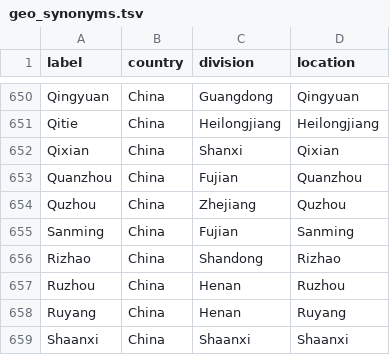
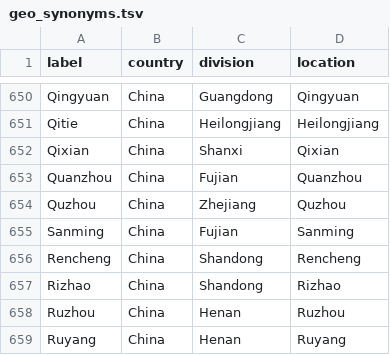
Before and after one commit to nextstrain/fauna, a TSV file: source-data/geo_synonyms.tsv, drawn as a sheet; only a part is shown, gaps mark what is left out; the shorter side is filled out with more unchanged rows; the diff names each change by its address in the sheet, - before the commit and + after, or states it on an @@ line.

```diff
--- a/source-data/geo_synonyms.tsv
+++ b/source-data/geo_synonyms.tsv
+row 656: Rencheng | China | Shandong | Rencheng
```
Also changed, not shown: source-data/flu_fix_location_label.tsv, source-data/flu_strain_name_fix.tsv.
